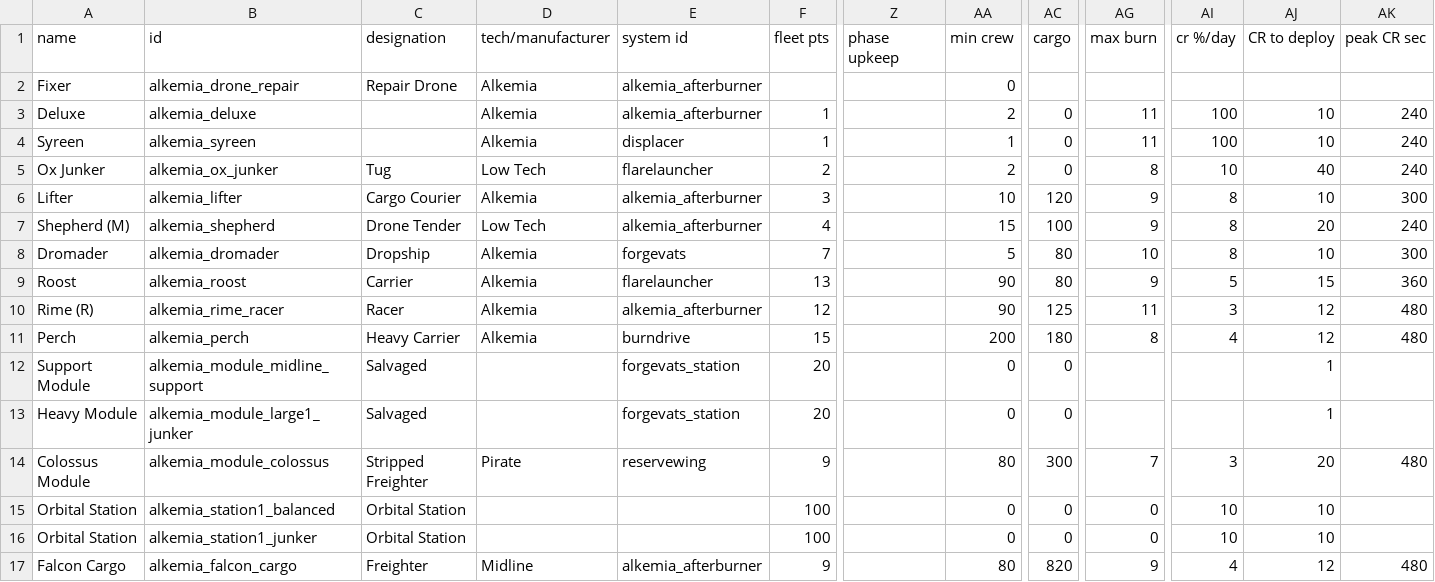
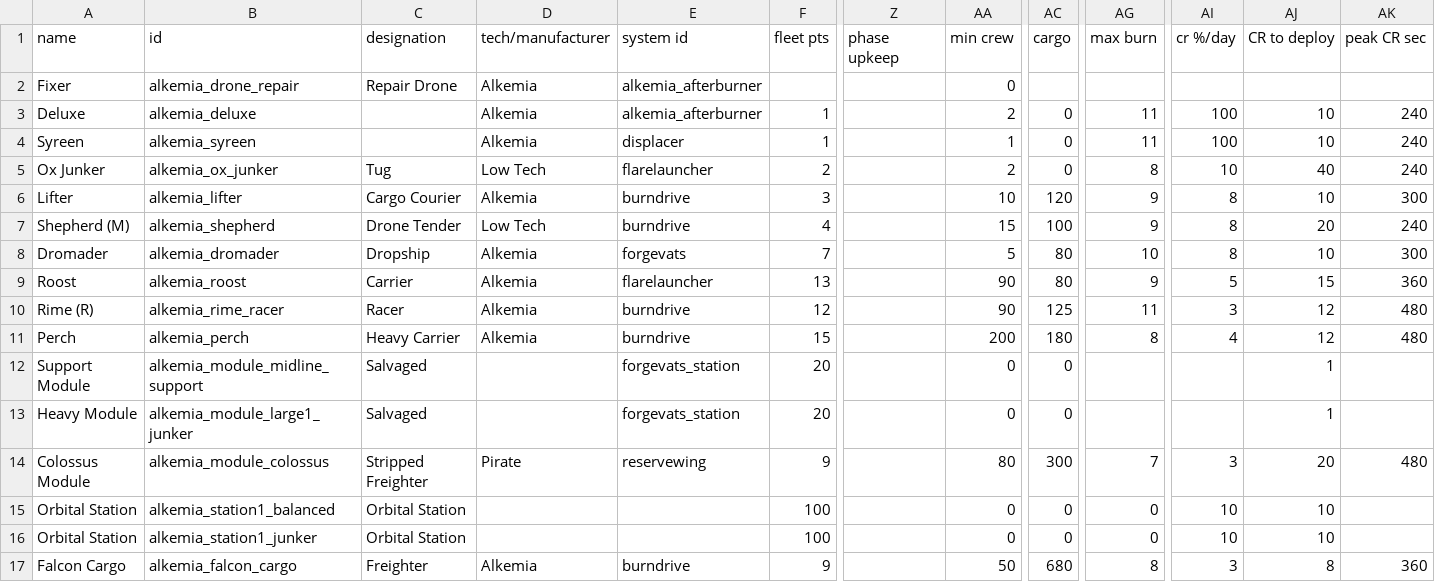
Before and after one commit to AlfredBroda/AlkemiaArmory, a CSV file: data/hulls/ship_data.csv, drawn as a sheet; only a part is shown, gaps mark what is left out; the diff names each change by its address in the sheet, - before the commit and + after, or states it on an @@ line.

Commit message:
Reviewed fleet composition

```diff
--- a/data/hulls/ship_data.csv
+++ b/data/hulls/ship_data.csv
-E6:E7 (system id): alkemia_afterburner
+E6:E7 (system id): burndrive
-E10 (system id): alkemia_afterburner
+E10 (system id): burndrive
-D17 (tech/manufacturer): Midline
+D17 (tech/manufacturer): Alkemia
-E17 (system id): alkemia_afterburner
+E17 (system id): burndrive
-AA17 (min crew): 80
+AA17 (min crew): 50
-AC17 (cargo): 820
+AC17 (cargo): 680
-AG17 (max burn): 9
+AG17 (max burn): 8
-AI17 (cr %/day): 4
+AI17 (cr %/day): 3
-AJ17 (CR to deploy): 12
+AJ17 (CR to deploy): 8
-AK17 (peak CR sec): 480
+AK17 (peak CR sec): 360
```
Also changed, not shown: 3 other files.
